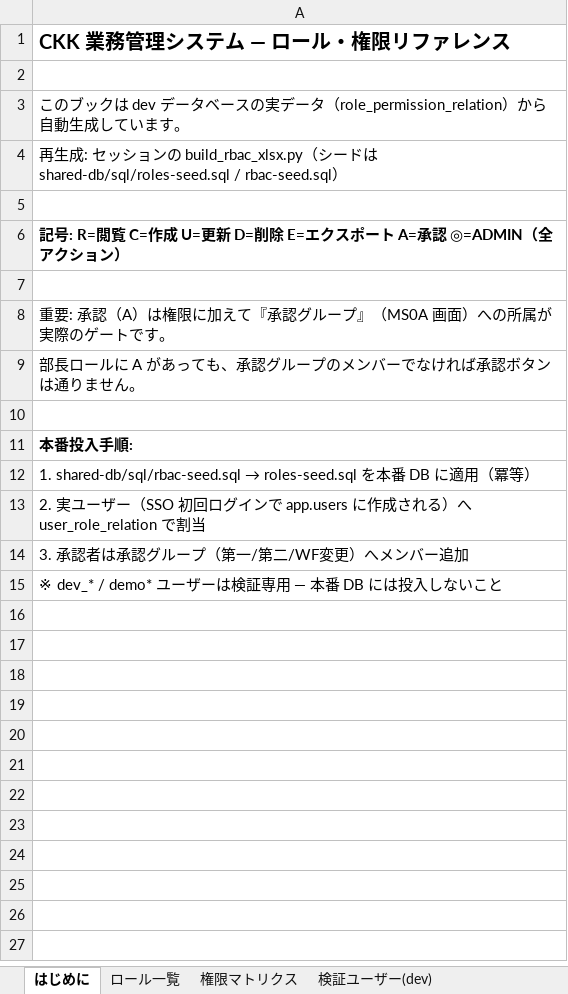
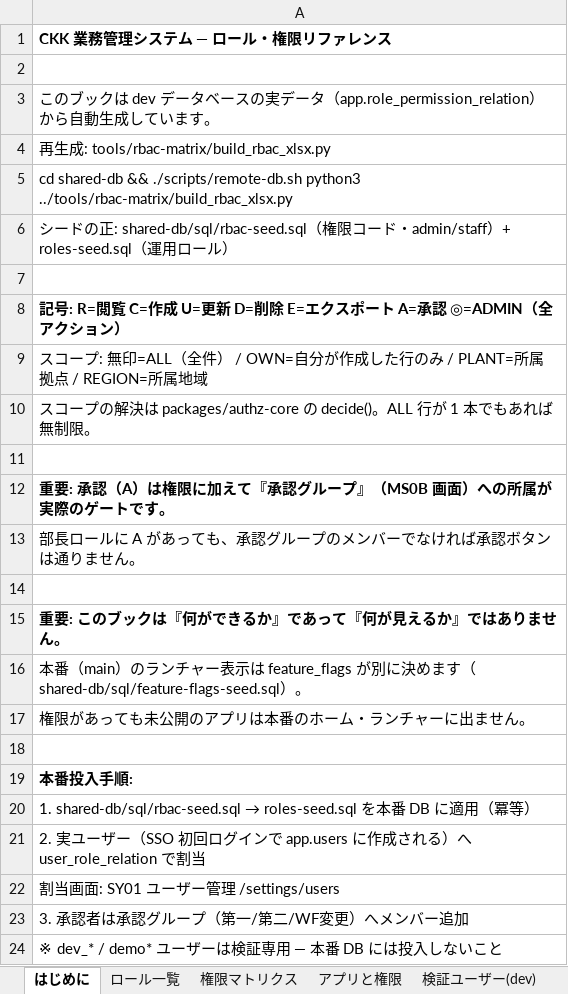
Before and after one commit to Kuisin/ckk-tool-v3, an Excel workbook: _docs/rbac-role-matrix.xlsx, sheet はじめに, drawn as a sheet; values as stored, in another font and other column widths than the file's, no borders; addresses are those after the commit; the diff names each change by its address in the sheet, - before the commit and + after, or states it on an @@ line.

```diff
--- a/_docs/rbac-role-matrix.xlsx (sheet はじめに)
+++ b/_docs/rbac-role-matrix.xlsx (sheet はじめに)
+sheet tab: アプリと権限
@@ A1 text size: smaller @@
-A3: …データ（role_permission_relation）から自…
+A3: …データ（app.role_permission_relation）から自…
-A4: …成: セッションの build_rbac_xlsx.py（シードは shared-db/sql/roles-seed.sql / rbac-seed.sql）
+A4: …成: tools/rbac-matrix/build_rbac_xlsx.py
+row 5: cd shared-db && ./scripts/remote-db.sh python3 ../tools/rbac-matrix/build_rbac_xlsx.py
+row 6: シードの正: shared-db/sql/rbac-seed.sql（権限コード・admin/staff）+ roles-seed.sql（運用ロール）
+row 9: スコープ: 無印=ALL（全件） / OWN=自分が作成した行のみ / PLANT=所属拠点 / REGION=所属地域
+row 10: スコープの解決は packages/authz-core の decide()。ALL 行が 1 本でもあれば無制限。
-A12: …ープ』（MS0A 画面）へ…
+A12: …ープ』（MS0B 画面）へ…
-A12 bold: off
+A12 bold: on
+row 14: (empty)
+row 15: 重要: このブックは『何ができるか』であって『何が見えるか』ではありません。
+row 16: 本番（main）のランチャー表示は feature_flags が別に決めます（shared-db/sql/feature-flags-seed.sql）。
+row 17: 権限があっても未公開のアプリは本番のホーム・ランチャーに出ません。
+row 22: 割当画面: SY01 ユーザー管理 /settings/users
```
Also changed, not shown: sheet 権限マトリクス, sheet 検証ユーザー(dev), sheet ロール一覧, 17 other files.
